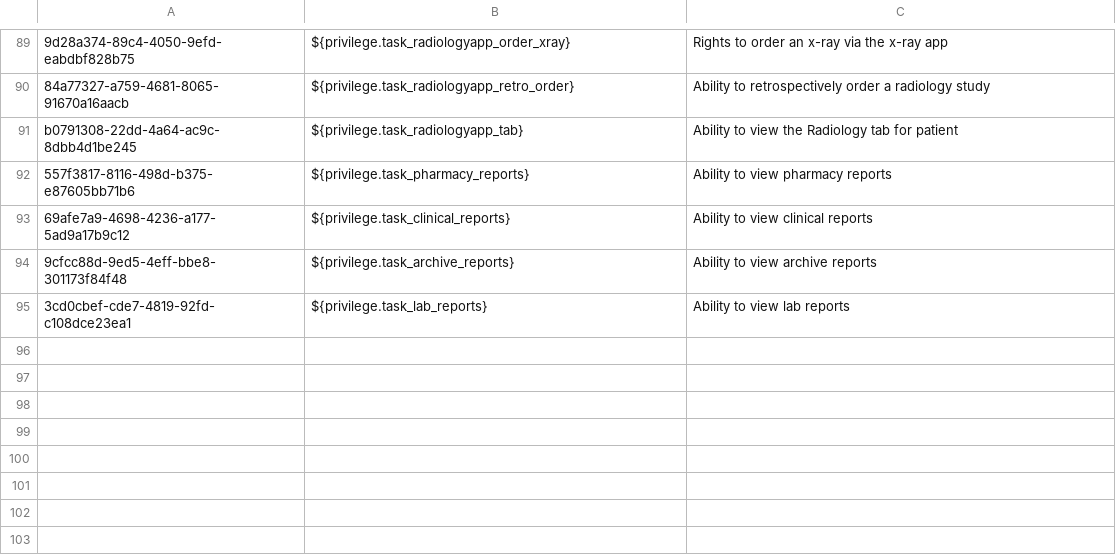
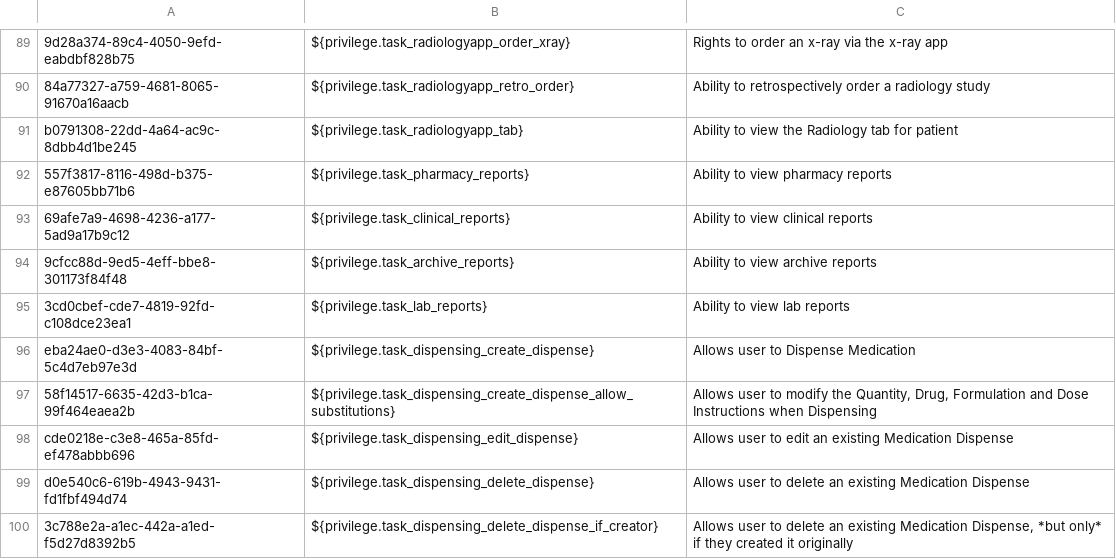
Before and after one commit to PIH/openmrs-config-pihemr, a CSV file: configuration/privileges/privileges.csv, drawn as a sheet; only a part is shown, gaps mark what is left out; the diff names each change by its address in the sheet, - before the commit and + after, or states it on an @@ line.

Commit message:
UHM-7012: Permissions for which Dispensing fields can be edited and b… (#403)

```diff
--- a/configuration/privileges/privileges.csv
+++ b/configuration/privileges/privileges.csv
+row 96: eba24ae0-d3e3-4083-84bf-5c4d7eb97e3d | ${privilege.task_dispensing_create_dispense} | Allows user to Dispense Medication
+row 97: 58f14517-6635-42d3-b1ca-99f464eaea2b | ${privilege.task_dispensing_create_dispense_allow_substitutions} | Allows user to modify the Quantity, Drug, Formulation and Dose Instructions when Dispensing
+row 98: cde0218e-c3e8-465a-85fd-ef478abbb696 | ${privilege.task_dispensing_edit_dispense} | Allows user to edit an existing Medication Dispense
+row 99: d0e540c6-619b-4943-9431-fd1fbf494d74 | ${privilege.task_dispensing_delete_dispense} | Allows user to delete an existing Medication Dispense
+row 100: 3c788e2a-a1ec-442a-a1ed-f5d27d8392b5 | ${privilege.task_dispensing_delete_dispense_if_creator} | Allows user to delete an existing Medication Dispense, *but only* if they created it originally
```
Also changed, not shown: 1 other file.
